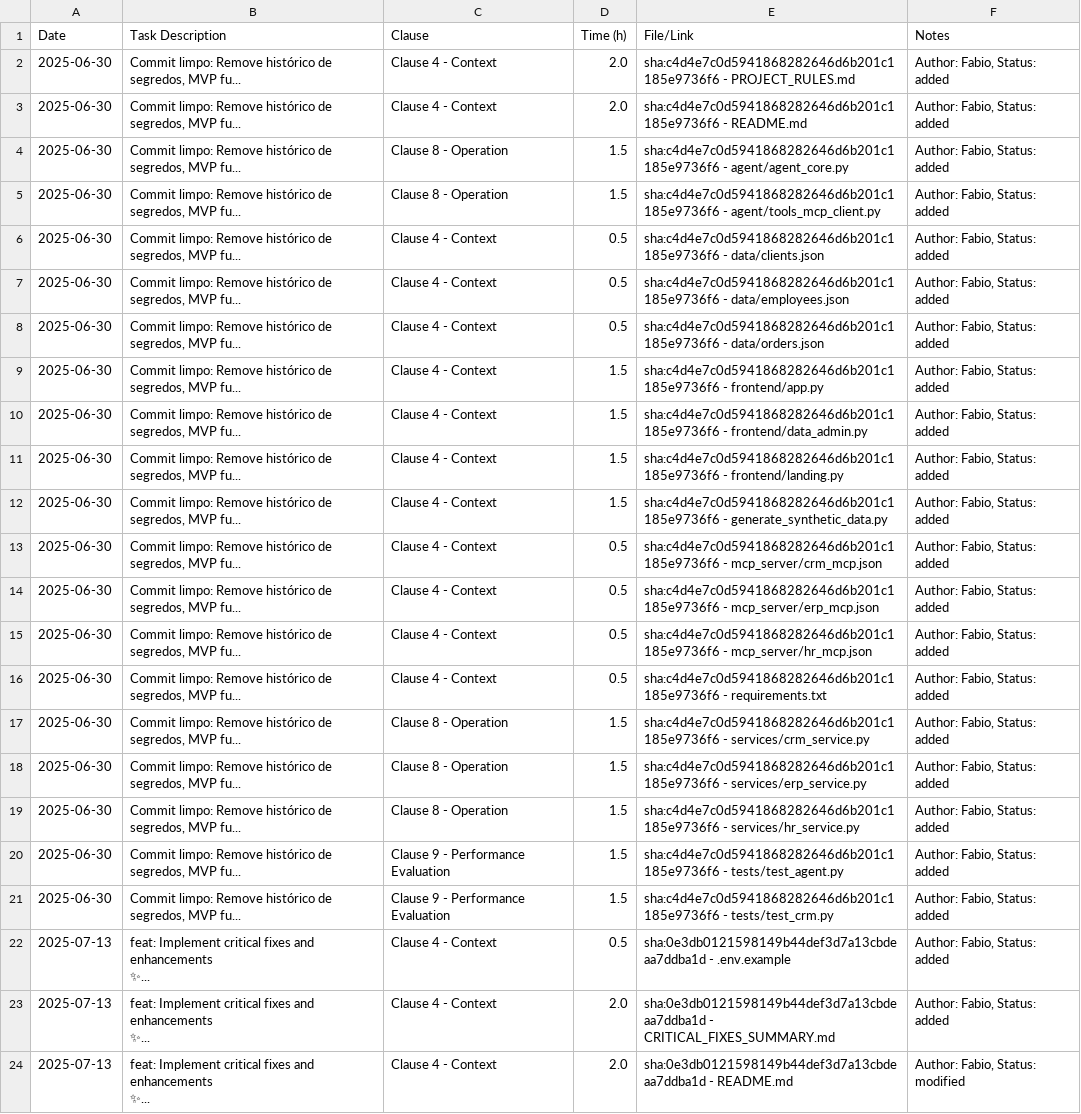
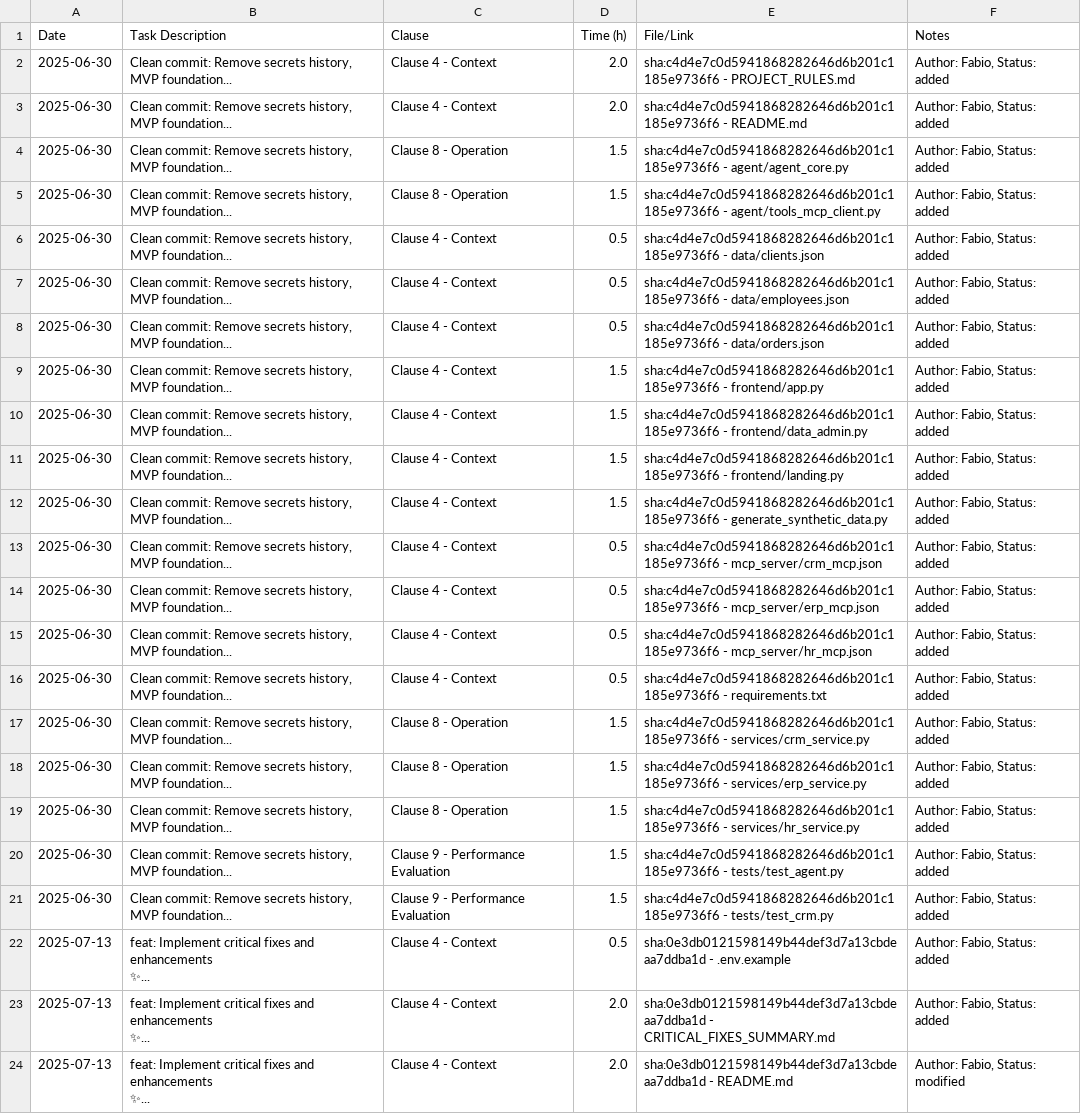
Before and after one commit to onchainlabs1/llm-agent-mcp, a CSV file: project_hours_log.csv, drawn as a sheet; only a part is shown; the diff covers the shown part only; the diff names each change by its address in the sheet, - before the commit and + after, or states it on an @@ line.

Commit message:
feat: translate all Portuguese commit messages to English in hours log

```diff
--- a/project_hours_log.csv
+++ b/project_hours_log.csv
-B2:B21 (Task Description): Commit limpo: Remove histórico de segredos, MVP fu...
+B2:B21 (Task Description): Clean commit: Remove secrets history, MVP foundation...
```
Also changed, not shown: 15 edited cells elsewhere in this file, 1 other file.
